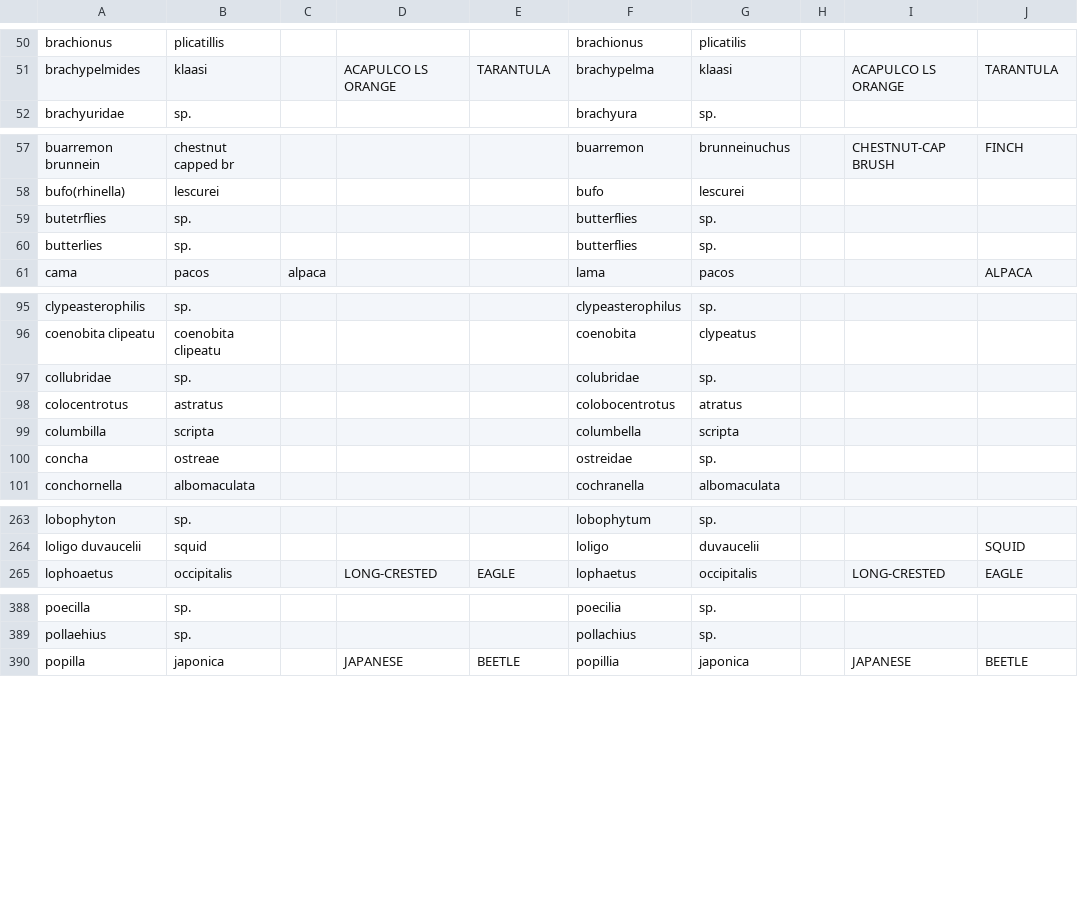
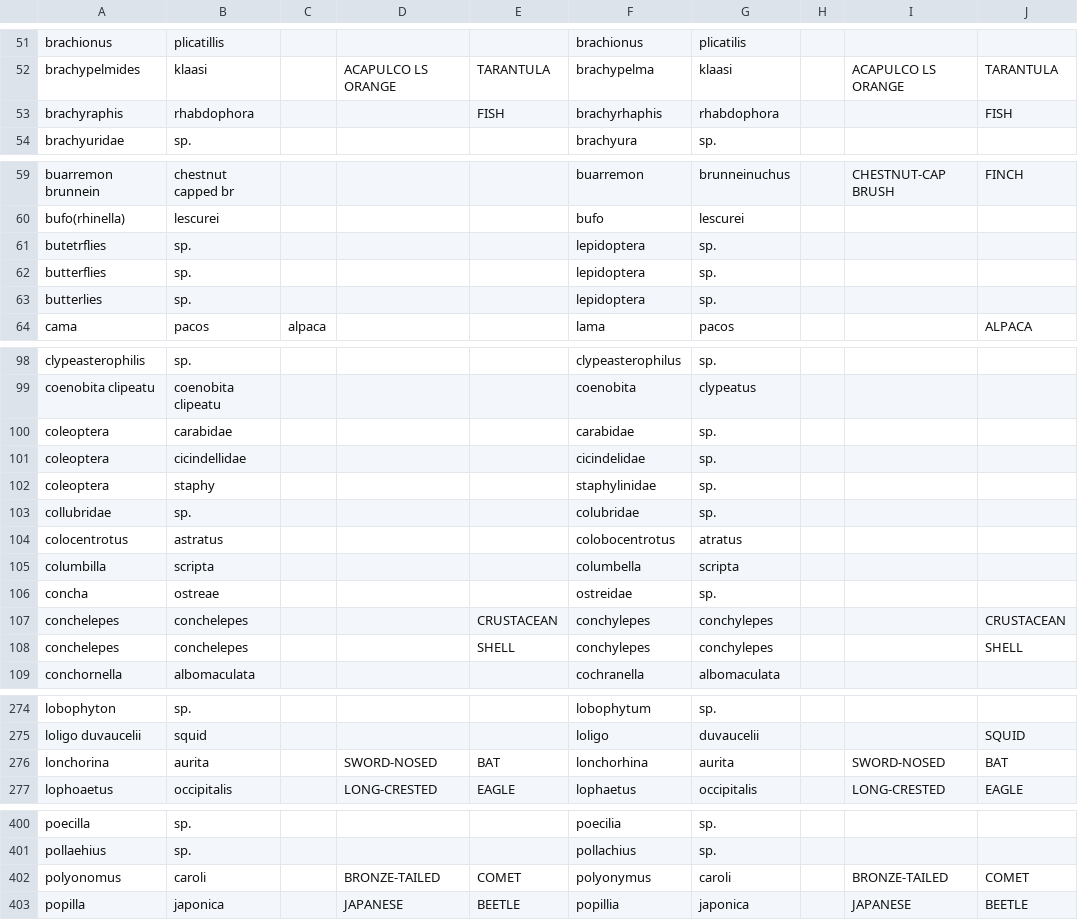
Before and after one commit to ecohealthalliance/lemis, a CSV file: data-raw/data/taxonomic_corrections.csv, drawn as a sheet; only a part is shown, gaps mark what is left out; the diff covers the shown part only.

Commit message:
Edits resulting from review of manual taxonomic harmonization

```diff
--- a/data-raw/data/taxonomic_corrections.csv
+++ b/data-raw/data/taxonomic_corrections.csv
@@ -51,2 +52,3 @@ brachionus,plicatillis,,,,brachionus,plicatilis,,,
 brachypelmides,klaasi,,ACAPULCO LS ORANGE,TARANTULA,brachypelma,klaasi,,ACAPULCO LS ORANGE,TARANTULA
+brachyraphis,rhabdophora,,,FISH,brachyrhaphis,rhabdophora,,,FISH
 brachyuridae,sp.,,,,brachyura,sp.,,,
@@ -58,4 +60,5 @@ buarremon brunnein,chestnut capped br,,,,buarremon,brunneinuchus,,CHESTNUT-CAP B
 bufo(rhinella),lescurei,,,,bufo,lescurei,,,
-butetrflies,sp.,,,,butterflies,sp.,,,
-butterlies,sp.,,,,butterflies,sp.,,,
+butetrflies,sp.,,,,lepidoptera,sp.,,,
+butterflies,sp.,,,,lepidoptera,sp.,,,
+butterlies,sp.,,,,lepidoptera,sp.,,,
 cama,pacos,alpaca,,,lama,pacos,,,ALPACA
@@ -96,2 +99,5 @@ clypeasterophilis,sp.,,,,clypeasterophilus,sp.,,,
 coenobita clipeatu,coenobita clipeatu,,,,coenobita,clypeatus,,,
+coleoptera,carabidae,,,,carabidae,sp.,,,
+coleoptera,cicindellidae,,,,cicindelidae,sp.,,,
+coleoptera,staphy,,,,staphylinidae,sp.,,,
 collubridae,sp.,,,,colubridae,sp.,,,
@@ -100,2 +106,4 @@ columbilla,scripta,,,,columbella,scripta,,,
 concha,ostreae,,,,ostreidae,sp.,,,
+conchelepes,conchelepes,,,CRUSTACEAN,conchylepes,conchylepes,,,CRUSTACEAN
+conchelepes,conchelepes,,,SHELL,conchylepes,conchylepes,,,SHELL
 conchornella,albomaculata,,,,cochranella,albomaculata,,,
@@ -264,2 +275,3 @@ lobophyton,sp.,,,,lobophytum,sp.,,,
 loligo duvaucelii,squid,,,,loligo,duvaucelii,,,SQUID
+lonchorina,aurita,,SWORD-NOSED,BAT,lonchorhina,aurita,,SWORD-NOSED,BAT
 lophoaetus,occipitalis,,LONG-CRESTED,EAGLE,lophaetus,occipitalis,,LONG-CRESTED,EAGLE
@@ -389,2 +401,3 @@ poecilla,sp.,,,,poecilia,sp.,,,
 pollaehius,sp.,,,,pollachius,sp.,,,
+polyonomus,caroli,,BRONZE-TAILED,COMET,polyonymus,caroli,,BRONZE-TAILED,COMET
 popilla,japonica,,JAPANESE,BEETLE,popillia,japonica,,JAPANESE,BEETLE
```
Also changed, not shown: 5 added rows and 1 edited cell elsewhere in this file, 1 other file.
